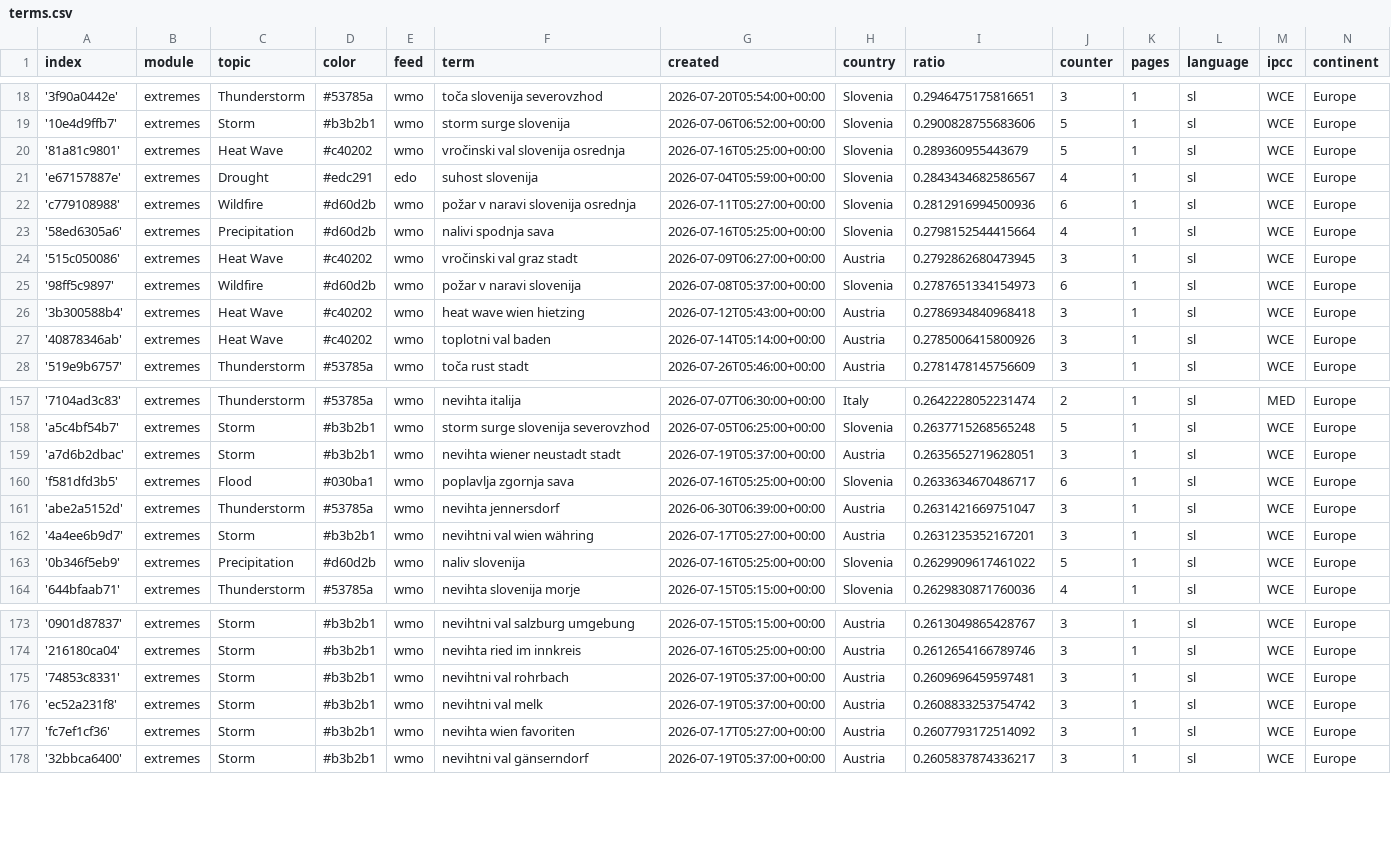
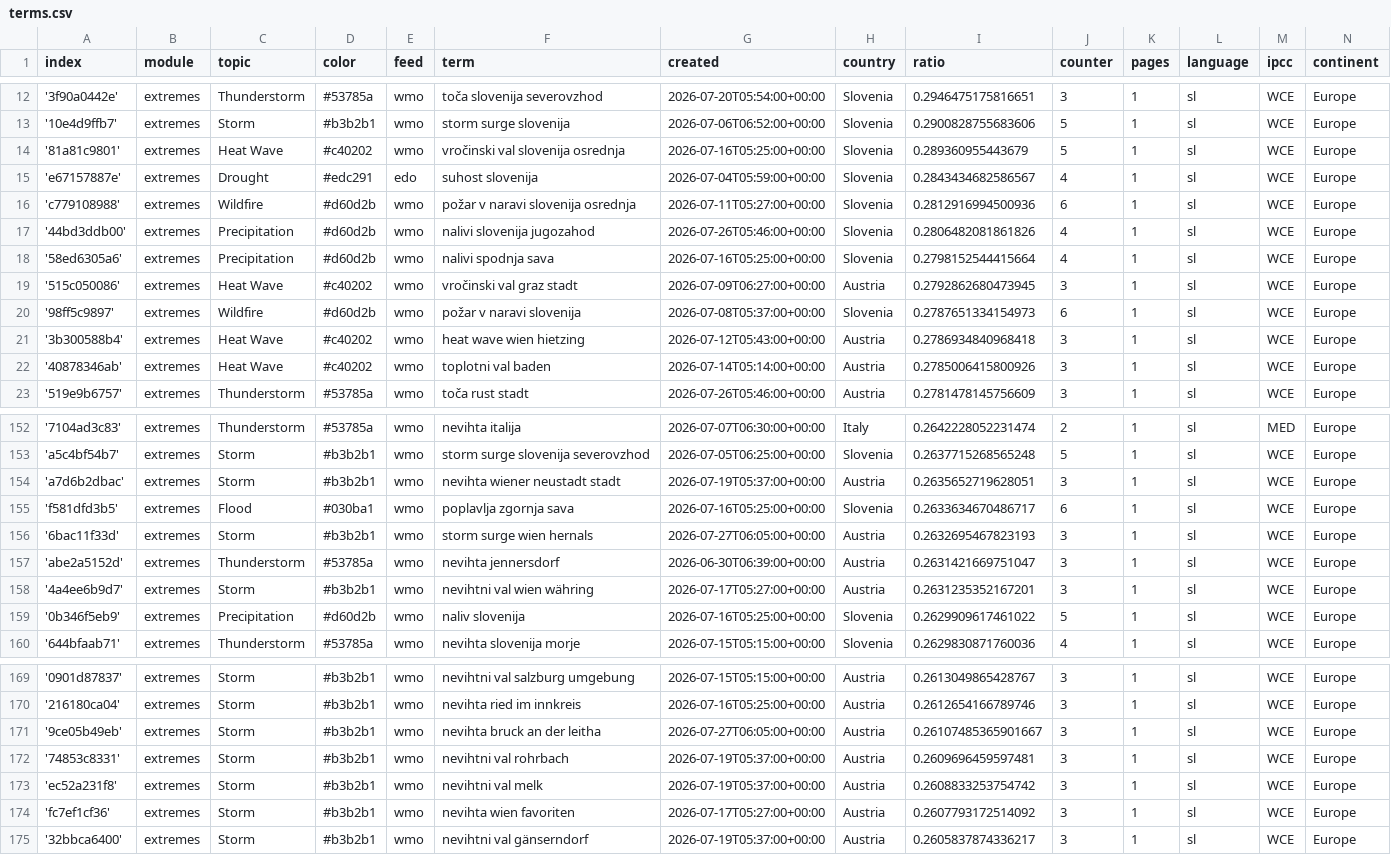
Before and after one commit to alime78-news/slowenienExtremes, a CSV file: terms.csv, drawn as a sheet; only a part is shown, gaps mark what is left out; the diff covers the shown part only; the diff names each change by its address in the sheet, - before the commit and + after, or states it on an @@ line.

```diff
--- a/terms.csv
+++ b/terms.csv
+row 17: '44bd3ddb00' | extremes | Precipitation | #d60d2b | wmo | nalivi slovenija jugozahod | 2026-07-26T05:46:00+00:00 | Slovenia | 0.2806482081861826 | 4 | 1 | sl | WCE | Europe
+row 156: '6bac11f33d' | extremes | Storm | #b3b2b1 | wmo | storm surge wien hernals | 2026-07-27T06:05:00+00:00 | Austria | 0.2632695467823193 | 3 | 1 | sl | WCE | Europe
+row 171: '9ce05b49eb' | extremes | Storm | #b3b2b1 | wmo | nevihta bruck an der leitha | 2026-07-27T06:05:00+00:00 | Austria | 0.26107485365901667 | 3 | 1 | sl | WCE | Europe
```
Also changed, not shown: 3 added rows, 6 removed rows and 20 edited cells elsewhere in this file.
